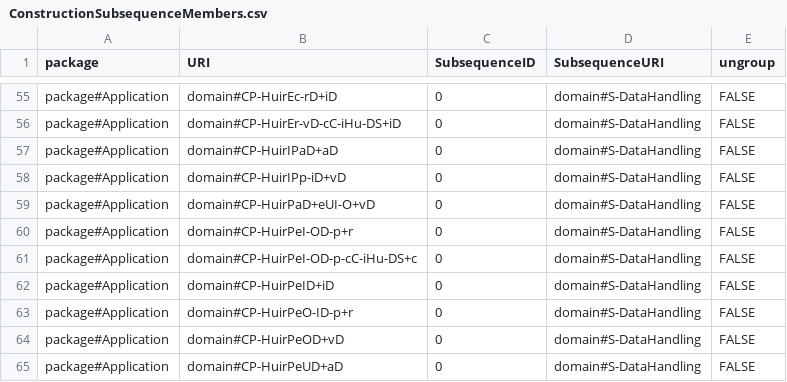
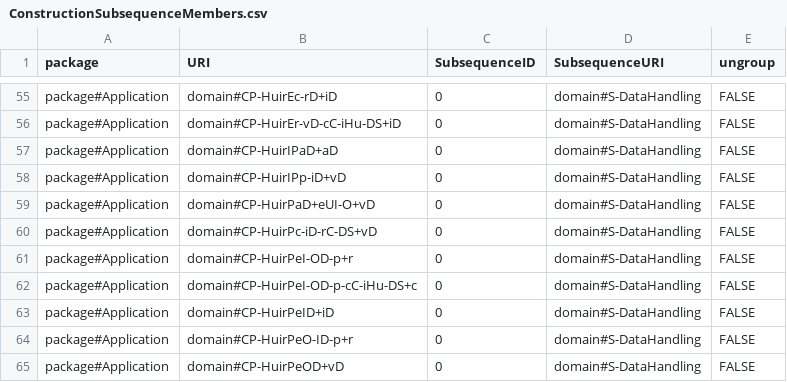
Before and after one commit to Spyderisk/domain-network, a CSV file: csv/ConstructionSubsequenceMembers.csv, drawn as a sheet; only a part is shown, gaps mark what is left out; the shorter side is filled out with more unchanged rows.

Commit message:
Issue #218: missing subsequence membership entry added for construction pattern HuirPc-iD-rC-DS+vD. Also added a check for this oversight to the MS Access DB editor.

```diff
--- a/csv/ConstructionSubsequenceMembers.csv
+++ b/csv/ConstructionSubsequenceMembers.csv
@@ -59,2 +59,3 @@ package#Application,domain#CP-HuirIPp-iD+vD,0,domain#S-DataHandling,FALSE
 package#Application,domain#CP-HuirPaD+eUI-O+vD,0,domain#S-DataHandling,FALSE
+package#Application,domain#CP-HuirPc-iD-rC-DS+vD,0,domain#S-DataHandling,FALSE
 package#Application,domain#CP-HuirPeI-OD-p+r,0,domain#S-DataHandling,FALSE
```
